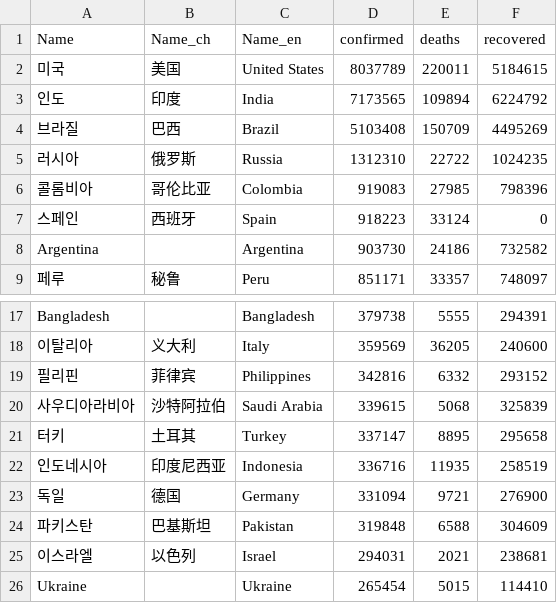
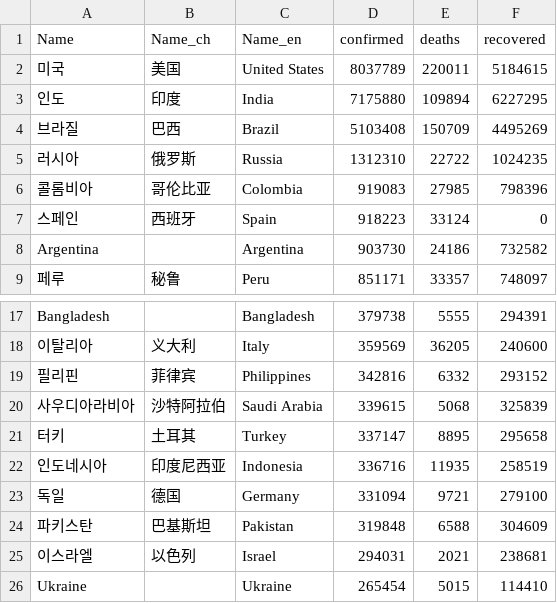
Before and after one commit to adrinerDP/livecod, a CSV file: data/current_global.csv, drawn as a sheet; only a part is shown, gaps mark what is left out.

```diff
--- a/data/current_global.csv
+++ b/data/current_global.csv
@@ -2,3 +2,3 @@
 미국,美国,United States,8037789,220011,5184615
-인도,印度,India,7173565,109894,6224792
+인도,印度,India,7175880,109894,6227295
 브라질,巴西,Brazil,5103408,150709,4495269
@@ -22,3 +22,3 @@ Bangladesh,,Bangladesh,379738,5555,294391
 인도네시아,印度尼西亚,Indonesia,336716,11935,258519
-독일,德国,Germany,331094,9721,276900
+독일,德国,Germany,331094,9721,279100
 파키스탄,巴基斯坦,Pakistan,319848,6588,304609
```
Also changed, not shown: data/news_google.csv, data/news_naver.csv, 5 other files.
